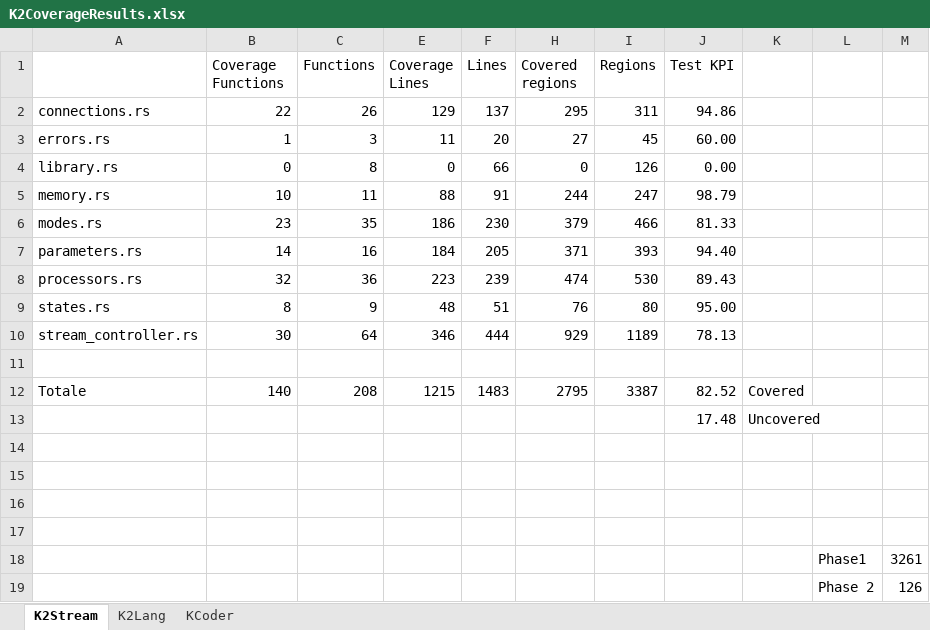
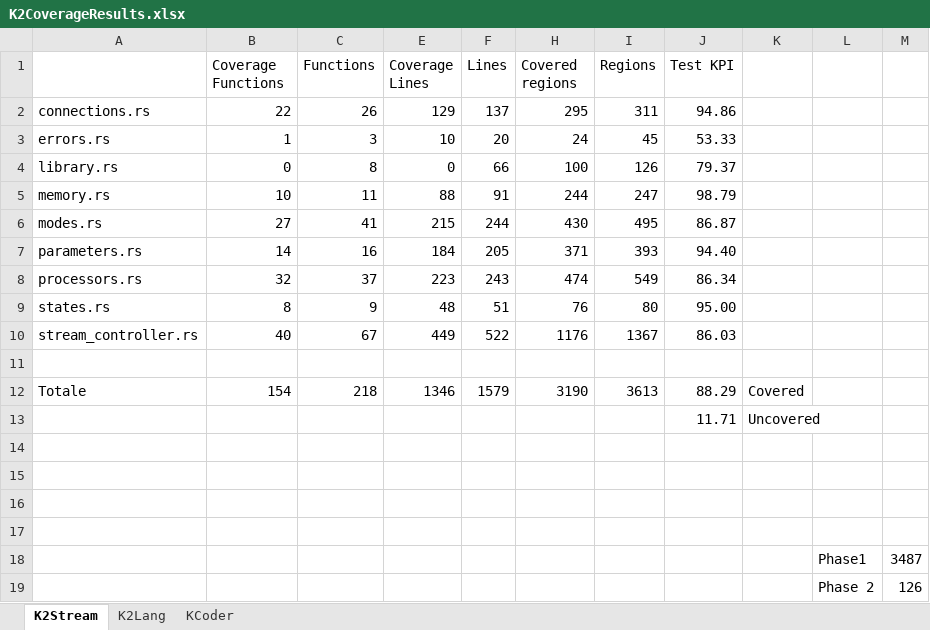
Before and after one commit to icon-sw/KappaLibrary, an Excel workbook: doc/K2CoverageResults.xlsx, sheet K2Stream, drawn as a sheet; values as stored, in another font and other column widths than the file's, no borders; charts and pictures not drawn; removed rows and columns are numbered as before the commit, all else as after; the diff names each change by its address in the sheet, - before the commit and + after, or states it on an @@ line.

Commit message:
Streaming control test - Command test

```diff
--- a/doc/K2CoverageResults.xlsx (sheet K2Stream)
+++ b/doc/K2CoverageResults.xlsx (sheet K2Stream)
-E3 (Coverage Lines): 11
+E3 (Coverage Lines): 10
-H3 (Covered regions): 27
+H3 (Covered regions): 24
-J3 (Test KPI): 60.00
+J3 (Test KPI): 53.33
-H4 (Covered regions): 0
+H4 (Covered regions): 100
-J4 (Test KPI): 0.00
+J4 (Test KPI): 79.37
-row 6: modes.rs | 23 | 35 | 186 | 230 | 379 | 466 | 81.33
+row 6: modes.rs | 27 | 41 | 215 | 244 | 430 | 495 | 86.87
-C8 (Functions): 36
+C8 (Functions): 37
-F8 (Lines): 239
+F8 (Lines): 243
-I8 (Regions): 530
+I8 (Regions): 549
-J8 (Test KPI): 89.43
+J8 (Test KPI): 86.34
-row 10: stream_controller.rs | 30 | 64 | 346 | 444 | 929 | 1189 | 78.13
+row 10: stream_controller.rs | 40 | 67 | 449 | 522 | 1176 | 1367 | 86.03
-row 12: Totale | 140 | 208 | 1215 | 1483 | 2795 | 3387 | 82.52 | Covered
-row 13:  |  |  |  |  |  |  | 17.48 | Uncovered
+row 12: Totale | 154 | 218 | 1346 | 1579 | 3190 | 3613 | 88.29 | Covered
+row 13:  |  |  |  |  |  |  | 11.71 | Uncovered
-M18: 3261
+M18: 3487
```
Also changed, not shown: hidden cells, charts or pictures, 2 other files.
